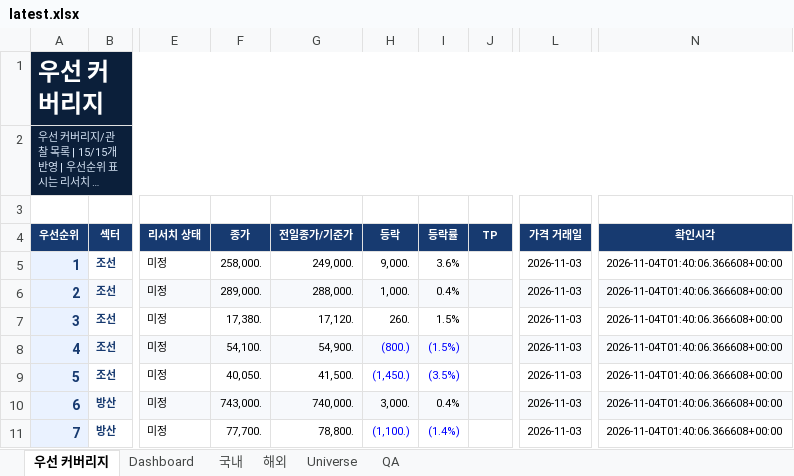
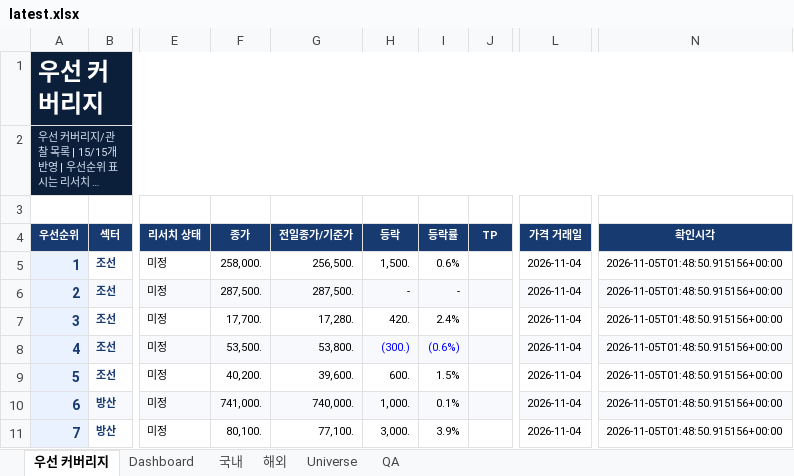
Before and after one commit to lou2sclare-ai/Stock-Price-Update, an Excel workbook: output/latest.xlsx, sheet 우선 커버리지, drawn as a sheet; only a part is shown, gaps mark what is left out; long unchanged cells end in …; values as stored, in another font and other column widths than the file's, no borders; conditional formats not drawn; the diff covers the shown part only; the diff names each change by its address in the sheet, - before the commit and + after, or states it on an @@ line.

```diff
--- a/output/latest.xlsx (sheet 우선 커버리지)
+++ b/output/latest.xlsx (sheet 우선 커버리지)
-G5 (전일종가/기준가): 249,000.
+G5 (전일종가/기준가): 256,500.
-H5 (등락): 9,000.
+H5 (등락): 1,500.
-I5 (등락률): 3.6%
+I5 (등락률): 0.6%
-L5:L11 (가격 거래일): 2026-11-03
+L5:L11 (가격 거래일): 2026-11-04
-N5:N11 (확인시각): 2026-11-04T01:40:06.366608+00:00
+N5:N11 (확인시각): 2026-11-05T01:48:50.915156+00:00
-F6 (종가): 289,000.
+F6 (종가): 287,500.
-G6 (전일종가/기준가): 288,000.
+G6 (전일종가/기준가): 287,500.
-H6 (등락): 1,000.
+H6 (등락): -
-I6 (등락률): 0.4%
+I6 (등락률): -
-F7 (종가): 17,380.
+F7 (종가): 17,700.
-G7 (전일종가/기준가): 17,120.
+G7 (전일종가/기준가): 17,280.
-H7 (등락): 260.
+H7 (등락): 420.
-I7 (등락률): 1.5%
+I7 (등락률): 2.4%
-F8 (종가): 54,100.
+F8 (종가): 53,500.
-G8 (전일종가/기준가): 54,900.
+G8 (전일종가/기준가): 53,800.
-H8 (등락): (800.)
+H8 (등락): (300.)
-I8 (등락률): (1.5%)
+I8 (등락률): (0.6%)
-F9 (종가): 40,050.
+F9 (종가): 40,200.
-G9 (전일종가/기준가): 41,500.
+G9 (전일종가/기준가): 39,600.
-H9 (등락): (1,450.)
+H9 (등락): 600.
-H9:I9 text colour: #0000FF
+H9:I9 text colour: black
-I9 (등락률): (3.5%)
+I9 (등락률): 1.5%
-F10 (종가): 743,000.
+F10 (종가): 741,000.
-H10 (등락): 3,000.
+H10 (등락): 1,000.
-I10 (등락률): 0.4%
+I10 (등락률): 0.1%
-F11 (종가): 77,700.
+F11 (종가): 80,100.
-G11 (전일종가/기준가): 78,800.
+G11 (전일종가/기준가): 77,100.
-H11 (등락): (1,100.)
+H11 (등락): 3,000.
-H11:I11 text colour: #0000FF
+H11:I11 text colour: black
-I11 (등락률): (1.4%)
+I11 (등락률): 3.9%
```
Also changed, not shown: 47 edited cells and cell formats elsewhere in this sheet, sheet Dashboard, sheet 해외, sheet 국내, sheet Universe, sheet QA, 4 other files.
